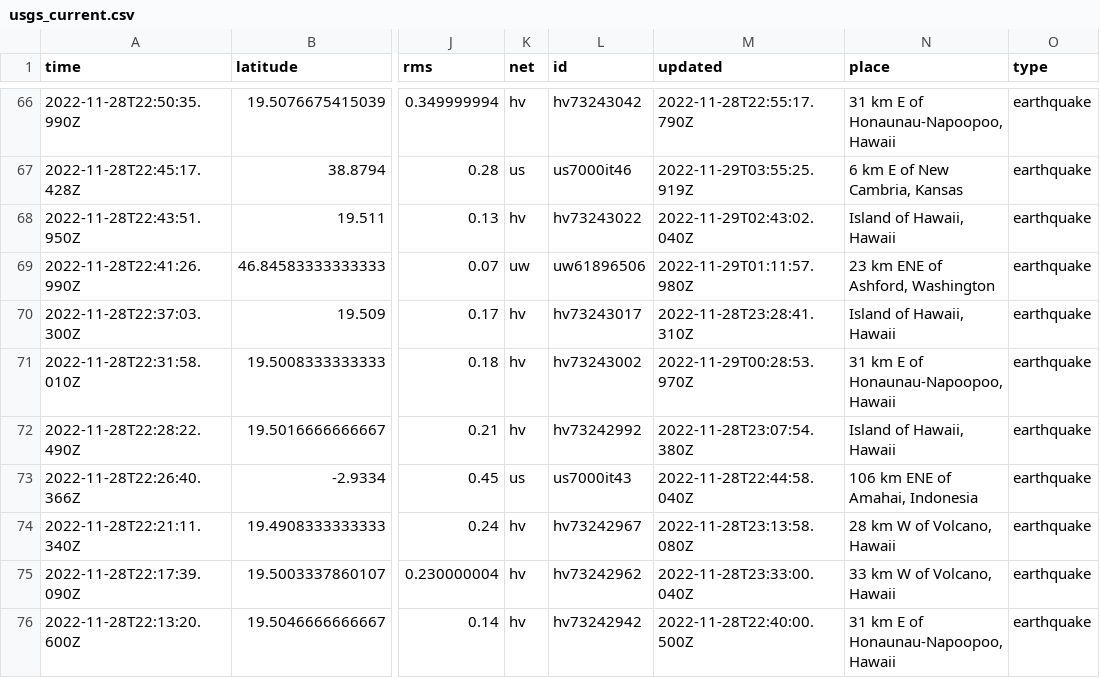
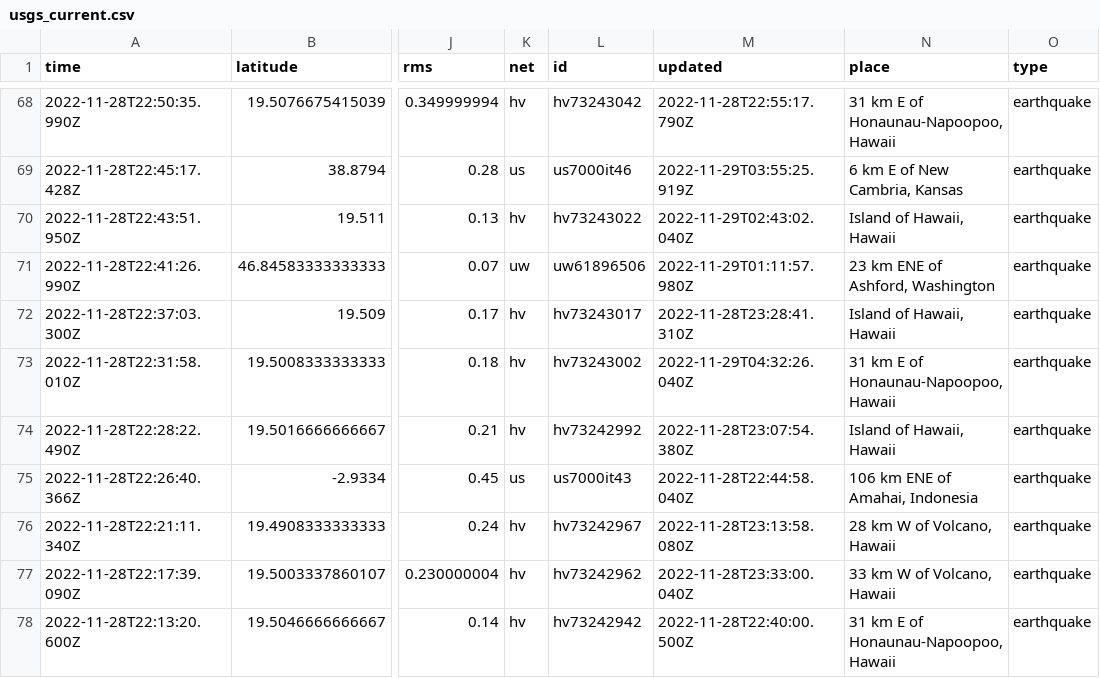
Before and after one commit to marypasciak/nicar-2022-github-actions, a CSV file: usgs_current.csv, drawn as a sheet; only a part is shown, gaps mark what is left out; addresses are those after the commit; the diff covers the shown part only; the diff names each change by its address in the sheet, - before the commit and + after, or states it on an @@ line.

```diff
--- a/usgs_current.csv
+++ b/usgs_current.csv
-M73 (updated): 2022-11-29T00:28:53.970Z
+M73 (updated): 2022-11-29T04:32:26.040Z
```
Also changed, not shown: 4 added rows, 3 removed rows and 9 edited cells elsewhere in this file.
